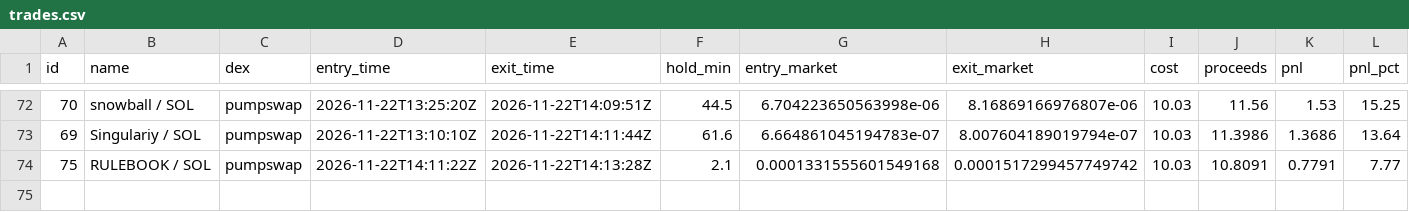
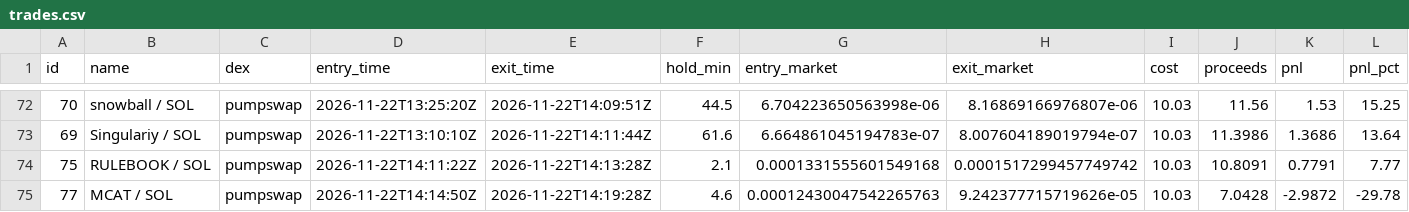
Before and after one commit to pigadasdimitris-alt/meme-paper-bot, a CSV file: docs/trades.csv, drawn as a sheet; only a part is shown, gaps mark what is left out; rows hold the shown columns only; the diff names each change by its address in the sheet, - before the commit and + after, or states it on an @@ line.

```diff
--- a/docs/trades.csv
+++ b/docs/trades.csv
+row 75: 77 | MCAT / SOL | pumpswap | 2026-11-22T14:14:50Z | 2026-11-22T14:19:28Z | 4.6 | 0.00012430047542265763 | 9.242377715719626e-05 | 10.03 | 7.0428 | -2.9872 | -29.78
```
Also changed, not shown: 2 other files.
